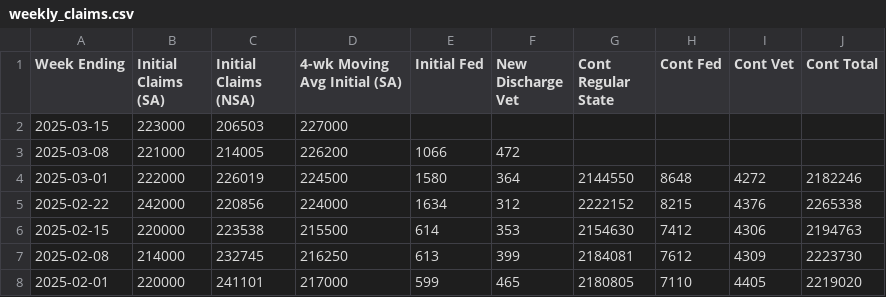
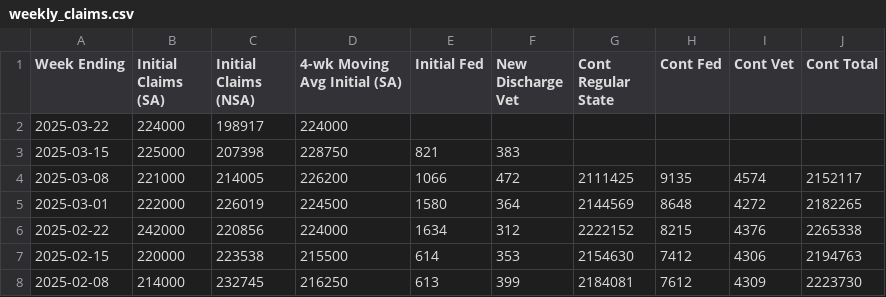
Before and after one commit to harrisj/trump_data, a CSV file: unemployment_claims/weekly_claims.csv, drawn as a sheet; only a part is shown; the shorter side is filled out with more unchanged rows.

Commit message:
Added weekly UI claims

```diff
--- a/unemployment_claims/weekly_claims.csv
+++ b/unemployment_claims/weekly_claims.csv
@@ -1,5 +1,6 @@
 Week Ending,Initial Claims (SA),Initial Claims (NSA),4-wk Moving Avg Initial (SA),Initial Fed,New Discharge Vet,Cont Regular State,Cont Fed,Cont Vet,Cont Total
-2025-03-15,223000,206503,227000,,,,,,
-2025-03-08,221000,214005,226200,1066,472,,,,
-2025-03-01,222000,226019,224500,1580,364,2144550,8648,4272,2182246
+2025-03-22,224000,198917,224000,,,,,,
+2025-03-15,225000,207398,228750,821,383,,,,
+2025-03-08,221000,214005,226200,1066,472,2111425,9135,4574,2152117
+2025-03-01,222000,226019,224500,1580,364,2144569,8648,4272,2182265
 2025-02-22,242000,220856,224000,1634,312,2222152,8215,4376,2265338
```
